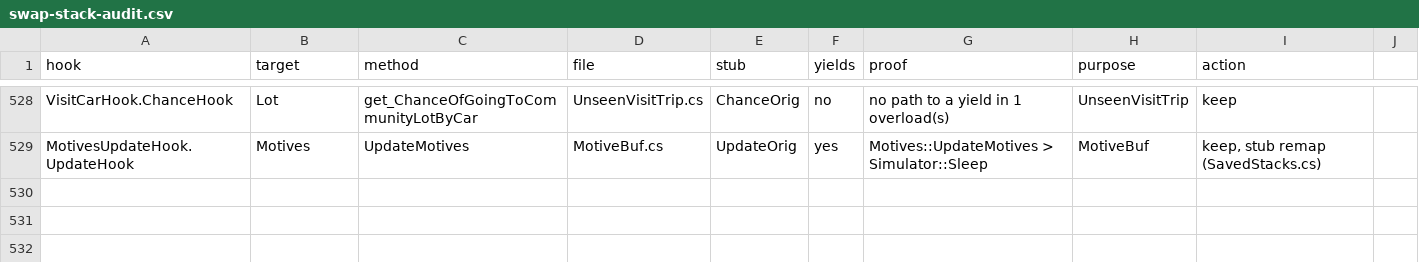
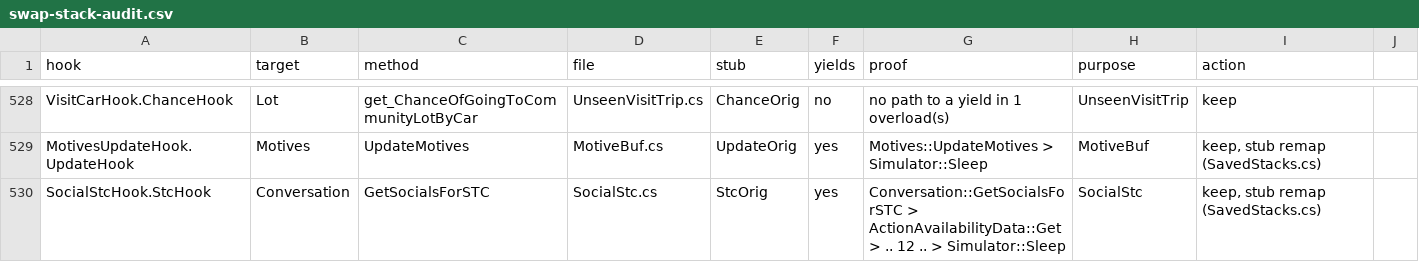
Before and after one commit to alexvixell35-stack/sims3-modernization, a CSV file: docs/data/swap-stack-audit.csv, drawn as a sheet; only a part is shown, gaps mark what is left out.

```diff
--- a/docs/data/swap-stack-audit.csv
+++ b/docs/data/swap-stack-audit.csv
@@ -529 +529,2 @@ VisitCarHook.ChanceHook,Lot,get_ChanceOfGoingToCommunityLotByCar,UnseenVisitTrip
 MotivesUpdateHook.UpdateHook,Motives,UpdateMotives,MotiveBuf.cs,UpdateOrig,yes,Motives::UpdateMotives > Simulator::Sleep,MotiveBuf,"keep, stub remap (SavedStacks.cs)"
+SocialStcHook.StcHook,Conversation,GetSocialsForSTC,SocialStc.cs,StcOrig,yes,Conversation::GetSocialsForSTC > ActionAvailabilityData::Get > .. 12 .. > Simulator::Sleep,SocialStc,"keep, stub remap (SavedStacks.cs)"
```
Also changed, not shown: 8 other files.
